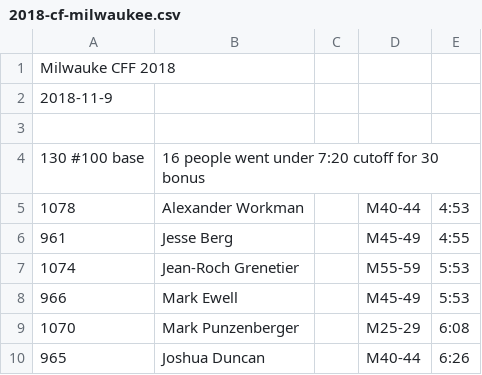
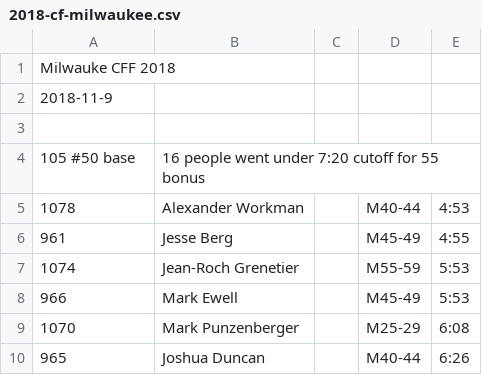
Before and after one commit to davidhanley/RaceScoring, a CSV file: data/2018-cf-milwaukee.csv, drawn as a sheet; only a part is shown.

Commit message:
milwakee had a 50 base not a 100

```diff
--- a/data/2018-cf-milwaukee.csv
+++ b/data/2018-cf-milwaukee.csv
@@ -3,3 +3,3 @@ Milwauke CFF 2018
 
-130 #100 base, 16 people went under 7:20 cutoff for 30 bonus
+105 #50 base, 16 people went under 7:20 cutoff for 55 bonus
 1078,Alexander Workman,,M40-44,4:53
```
